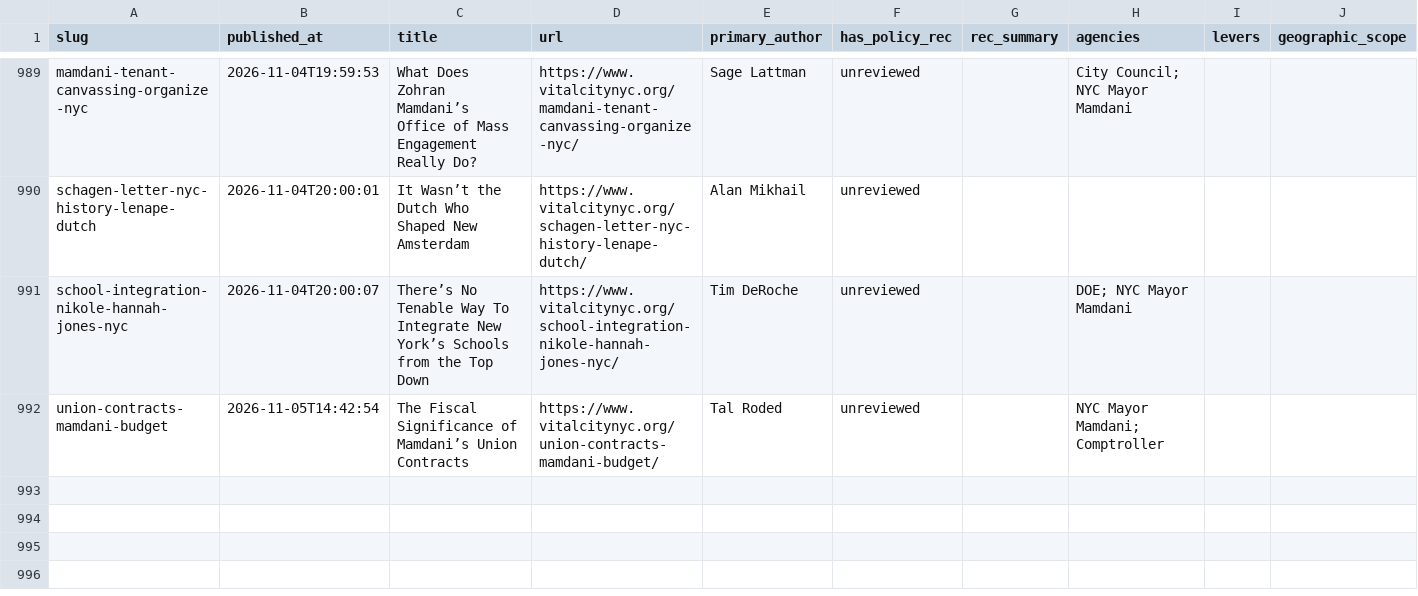
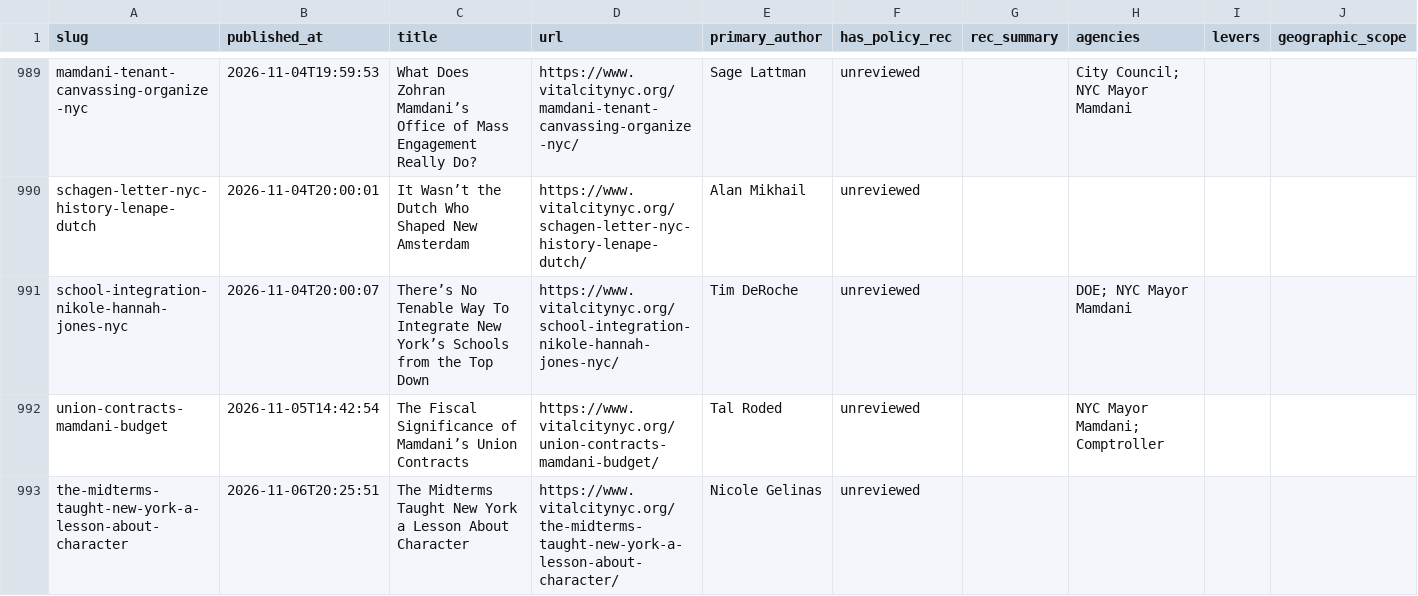
Before and after one commit to tedalcorn/VC-policy-tracker, a CSV file: policy_tracking.csv, drawn as a sheet; only a part is shown, gaps mark what is left out; rows hold the shown columns only; the diff names each change by its address in the sheet, - before the commit and + after, or states it on an @@ line.

Commit message:
Auto-update 2026-11-07: fresh Vital City fetch

```diff
--- a/policy_tracking.csv
+++ b/policy_tracking.csv
+row 993: the-midterms-taught-new-york-a-lesson-about-character | 2026-11-06T20:25:51 | The Midterms Taught New York a Lesson About Character | https://www.vitalcitynyc.org/the-midterms-taught-new-york-a-lesson-about-character/ | Nicole Gelinas | unreviewed
```
Also changed, not shown: 4 other files.
